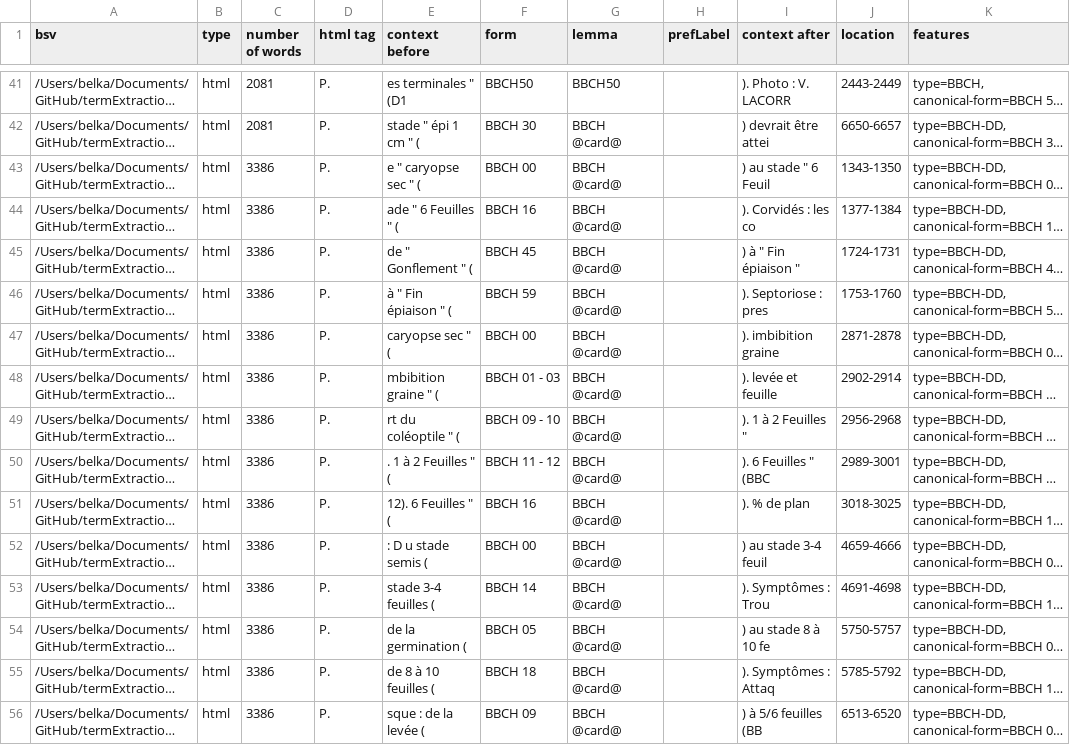
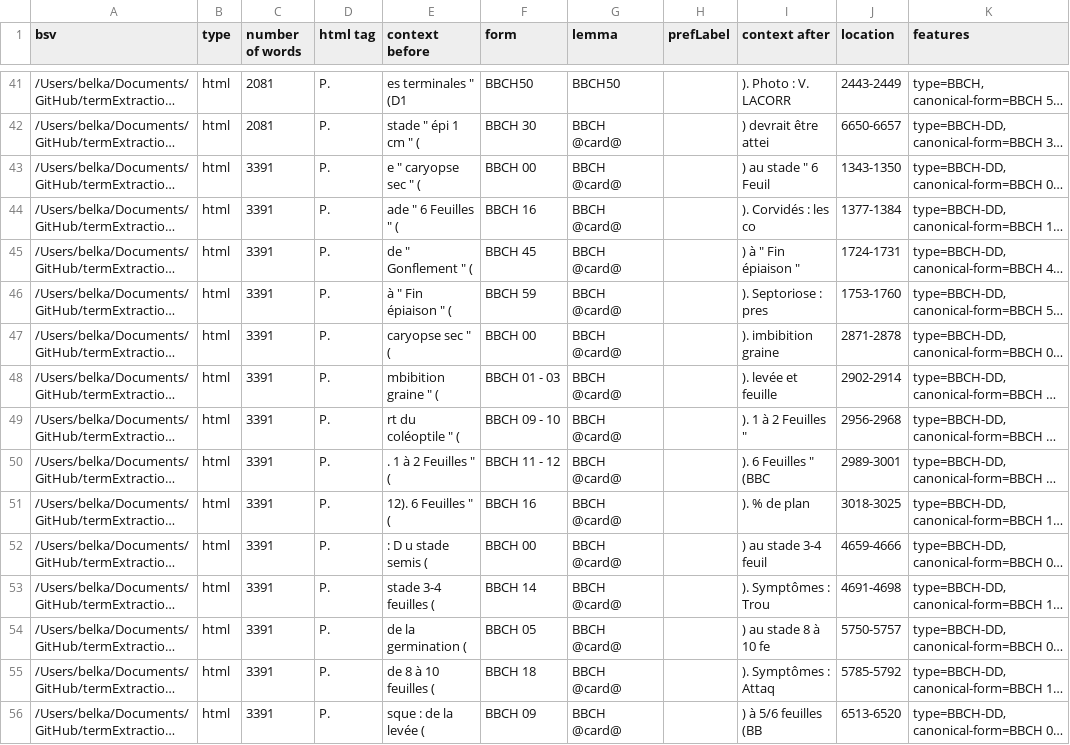
Before and after one commit to kouklinaa/Term-extraction, a CSV file: output/d2kab/bbch.csv, drawn as a sheet; only a part is shown, gaps mark what is left out; long unchanged cells end in …; the diff covers the shown part only; the diff names each change by its address in the sheet, - before the commit and + after, or states it on an @@ line.

```diff
--- a/output/d2kab/bbch.csv
+++ b/output/d2kab/bbch.csv
-C43:C56 (number of words): 3386
+C43:C56 (number of words): 3391
```
Also changed, not shown: 117 edited cells elsewhere in this file, output/alea/bbch.csv, output/alea/bm25-tomap.csv, 25 other files.
